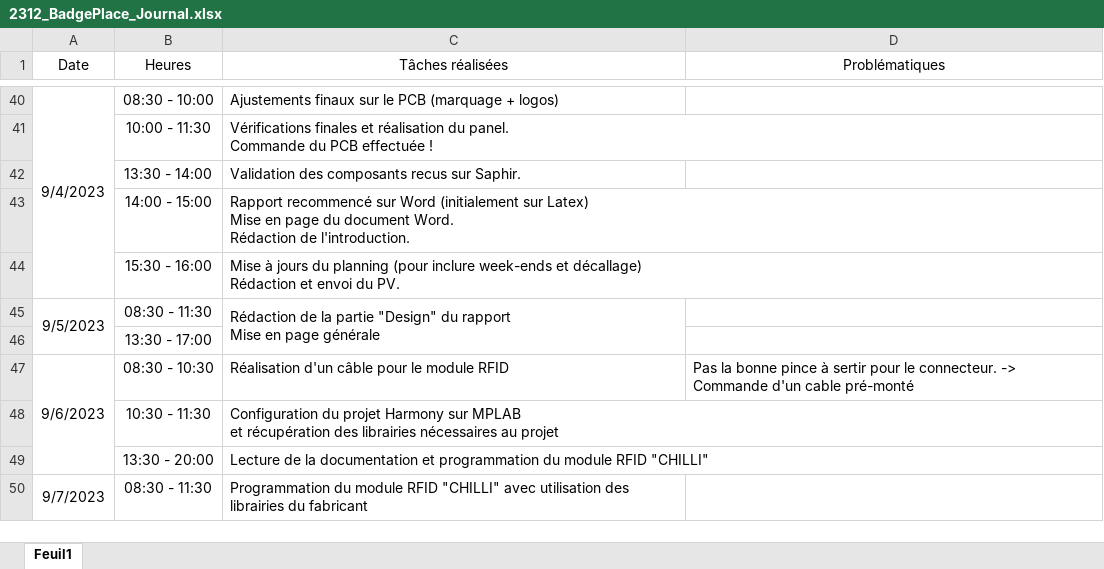
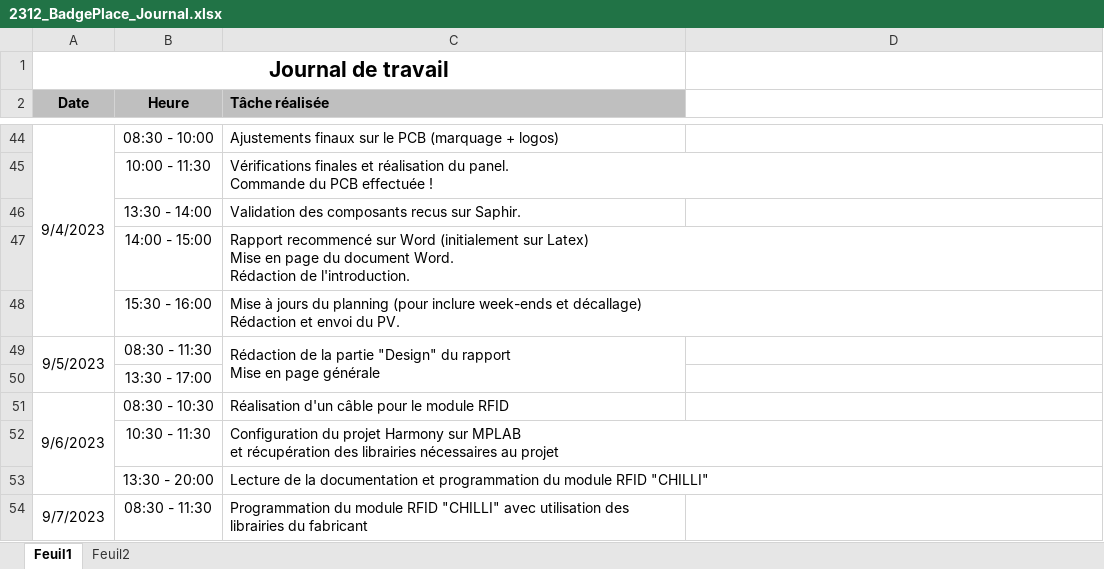
Before and after one commit to Miguel-SLO/2312_BadgePlace, an Excel workbook: doc/planification/2312_BadgePlace_Journal.xlsx, sheet Feuil1, drawn as a sheet; only a part is shown, gaps mark what is left out; values as stored, in another font and other column widths than the file's, no borders; addresses are those after the commit; the diff covers the shown part only; the diff names each change by its address in the sheet, - before the commit and + after, or states it on an @@ line.

Commit message:
Update 2312_BadgePlace_Journal.xlsx

```diff
--- a/doc/planification/2312_BadgePlace_Journal.xlsx (sheet Feuil1)
+++ b/doc/planification/2312_BadgePlace_Journal.xlsx (sheet Feuil1)
+sheet tab: Feuil2
+row 1: Journal de travail
@@ A2:C2 fill: none → #BFBFBF, bold: off → on @@
-B2: Heures
+B2: Heure
-C2: Tâches réalisées
+C2: Tâche réalisée
-C2 alignment: center
+C2 alignment: left
-D2: Problématiques
+D2: (empty)
-D51: Pas la bonne pince à sertir pour le connecteur. -> Commande d'un cable pré-monté
+D51: (empty)
```
Also changed, not shown: 36 added rows, 3 edited cells and merged cells elsewhere in this sheet.
